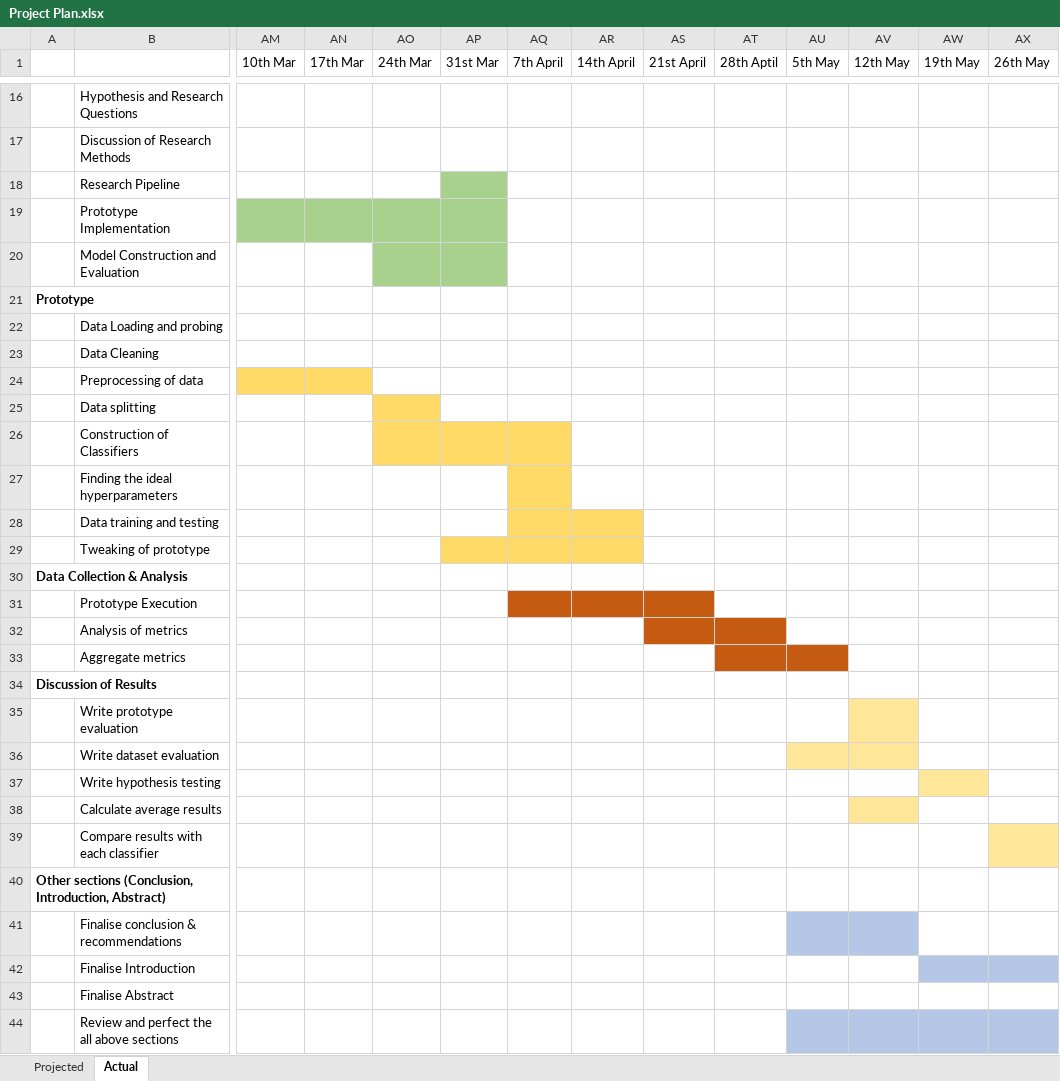
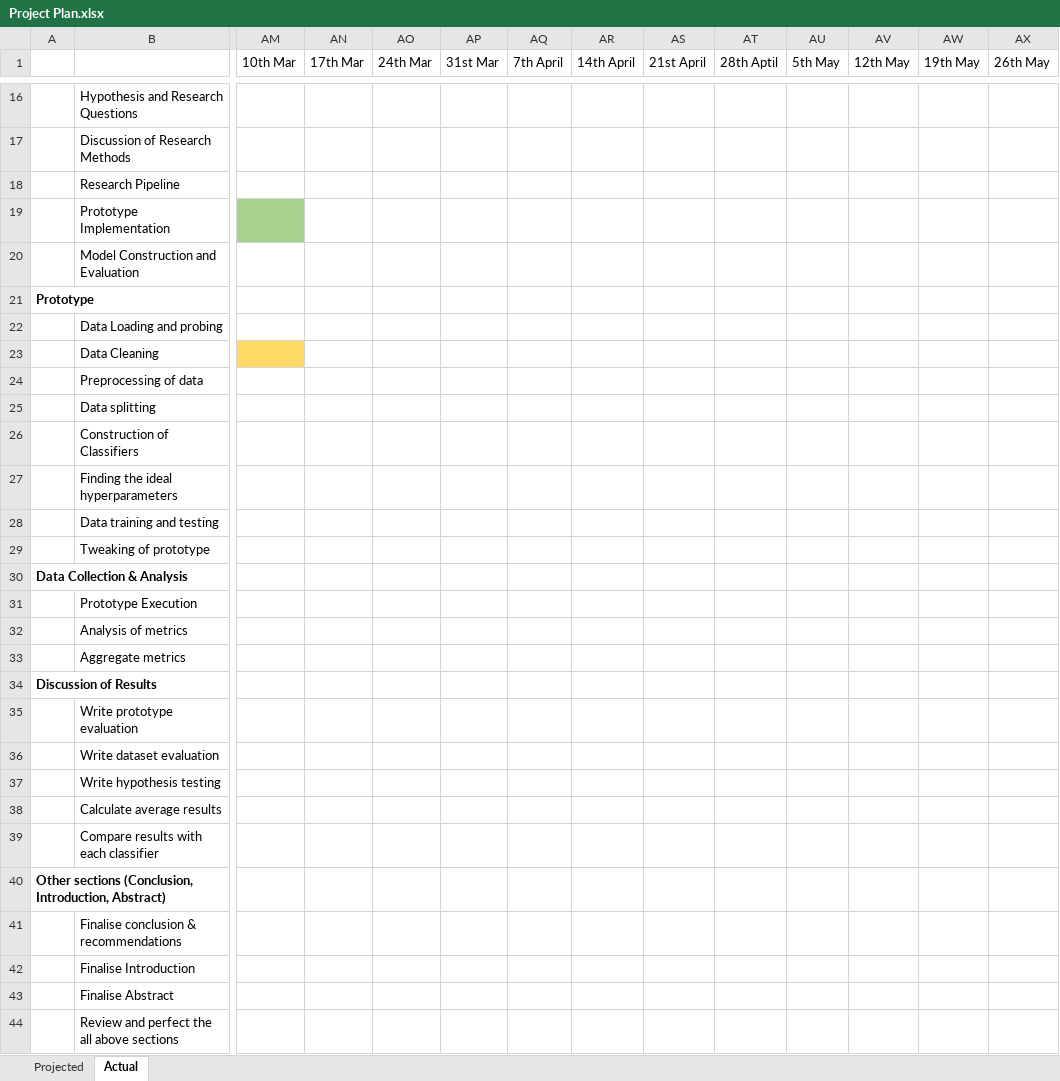
Before and after one commit to LeanderPace/Leander_Pace_SWD63A_Project, an Excel workbook: Project Plan.xlsx, sheet Actual, drawn as a sheet; only a part is shown, gaps mark what is left out; values as stored, in another font and other column widths than the file's, no borders; the diff covers the shown part only; the diff names each change by its address in the sheet, - before the commit and + after, or states it on an @@ line.

```diff
--- a/Project Plan.xlsx (sheet Actual)
+++ b/Project Plan.xlsx (sheet Actual)
-AP18 fill: #A9D18E
+AP18 fill: none
-AN19:AP19 fill: #A9D18E
+AN19:AP19 fill: none
-AO20:AP20 fill: #A9D18E
+AO20:AP20 fill: none
-AM23 fill: none
+AM23 fill: #FFD966
-AM24:AN24 fill: #FFD966
+AM24:AN24 fill: none
-AO25 fill: #FFD966
+AO25 fill: none
-AO26:AQ26 fill: #FFD966
+AO26:AQ26 fill: none
-AQ27 fill: #FFD966
+AQ27 fill: none
-AQ28:AR28 fill: #FFD966
+AQ28:AR28 fill: none
-AP29:AR29 fill: #FFD966
+AP29:AR29 fill: none
-AQ31:AS31 fill: #C55A11
+AQ31:AS31 fill: none
-AS32:AT32 fill: #C55A11
+AS32:AT32 fill: none
-AT33:AU33 fill: #C55A11
+AT33:AU33 fill: none
-AV35 fill: #FFE699
+AV35 fill: none
-AU36:AV36 fill: #FFE699
+AU36:AV36 fill: none
-AW37 fill: #FFE699
+AW37 fill: none
-AV38 fill: #FFE699
+AV38 fill: none
-AX39 fill: #FFE699
+AX39 fill: none
-AU41:AV41 fill: #B4C7E7
+AU41:AV41 fill: none
-AW42:AX42 fill: #B4C7E7
+AW42:AX42 fill: none
-AU44:AX44 fill: #B4C7E7
+AU44:AX44 fill: none
```
Also changed, not shown: cell formats elsewhere in this sheet, 1 other file.
